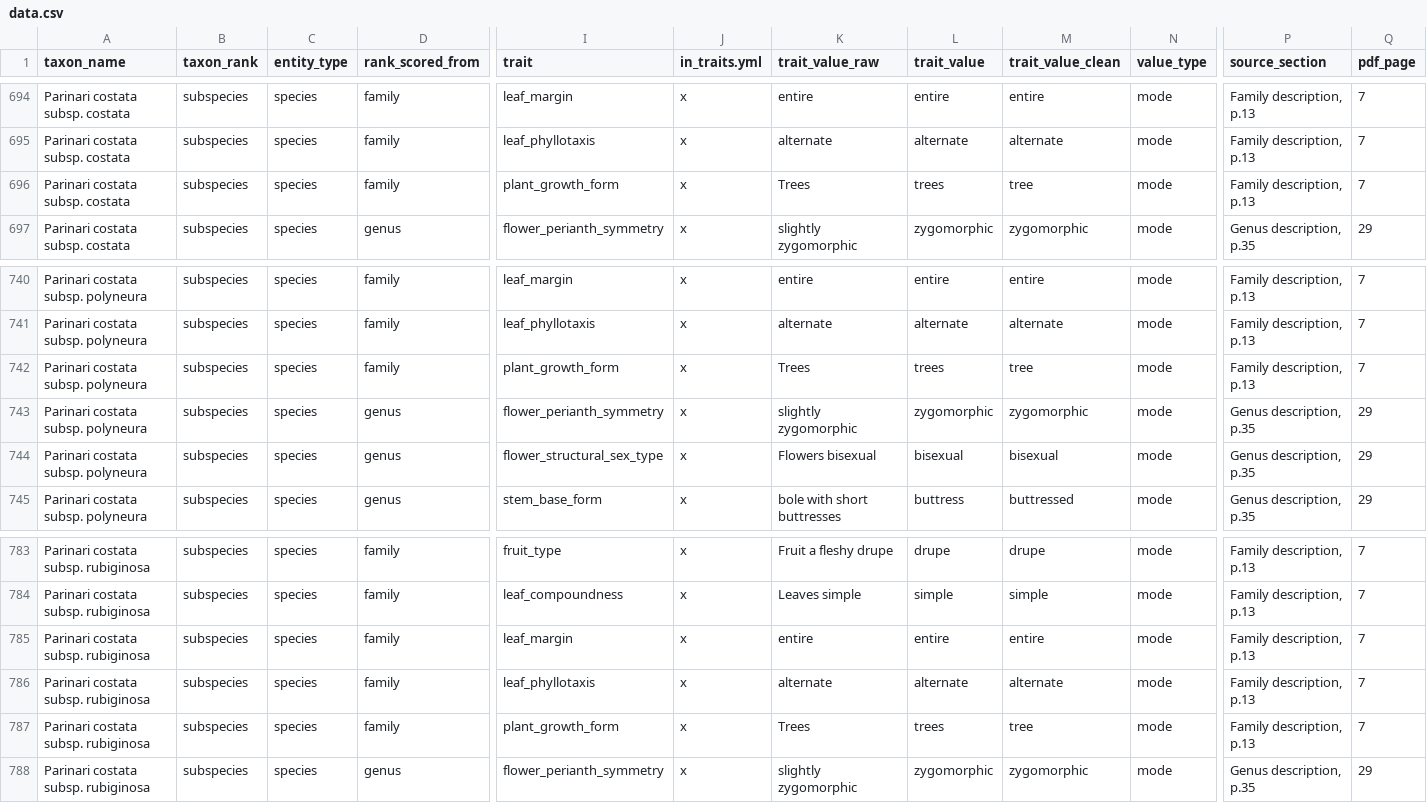
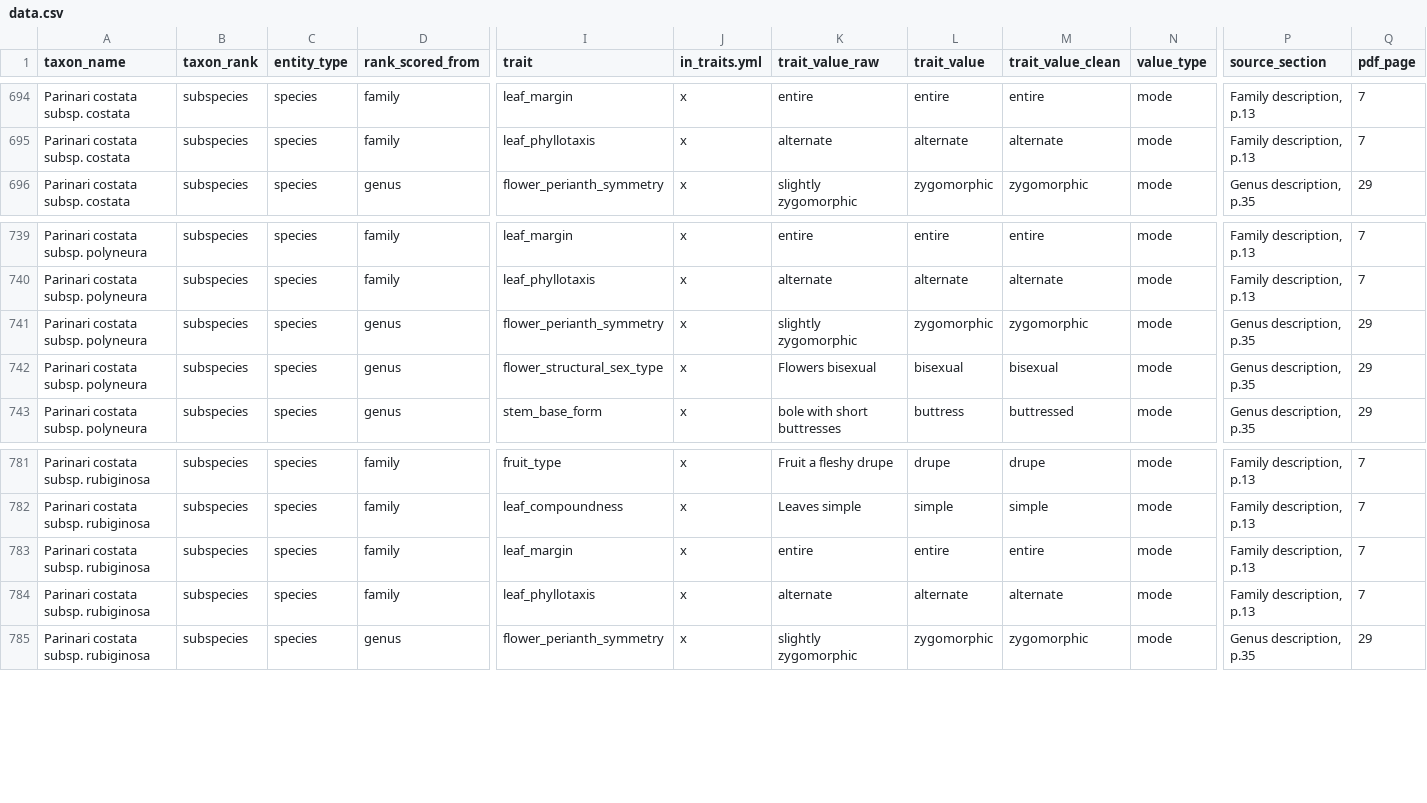
Before and after one commit to hrlai/MYtraits.build, a CSV file: data/Prance_2012/data.csv, drawn as a sheet; only a part is shown, gaps mark what is left out; rows hold the shown columns only; the diff names each change by its address in the sheet, - before the commit and + after, or states it on an @@ line.

```diff
--- a/data/Prance_2012/data.csv
+++ b/data/Prance_2012/data.csv
-row 696: Parinari costata subsp. costata | subspecies | species | family | plant_growth_form | x | Trees | trees | tree | mode | Family description, p.13 | 7
-row 742: Parinari costata subsp. polyneura | subspecies | species | family | plant_growth_form | x | Trees | trees | tree | mode | Family description, p.13 | 7
-row 787: Parinari costata subsp. rubiginosa | subspecies | species | family | plant_growth_form | x | Trees | trees | tree | mode | Family description, p.13 | 7
```
Also changed, not shown: data/Adema_1996/data.csv, data/Adema_1996/raw/taxon_flags.csv, 8 other files.
